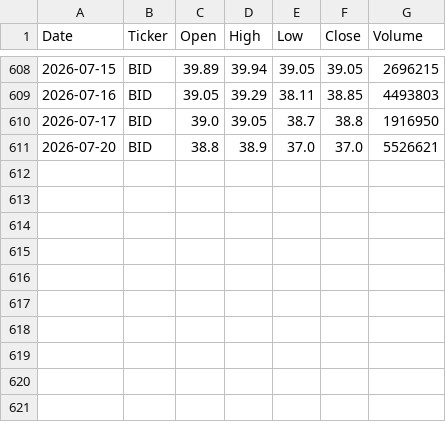
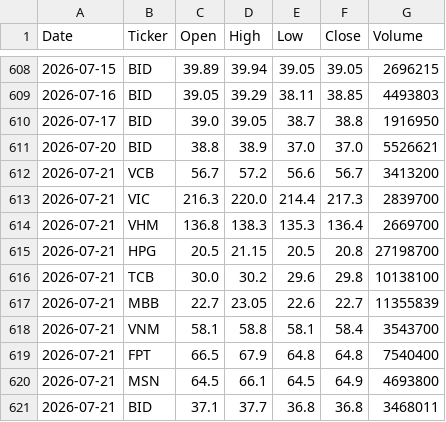
Before and after one commit to vudam1710/vn-stock-data-2, a CSV file: data/stock_data.csv, drawn as a sheet; only a part is shown, gaps mark what is left out.

```diff
--- a/data/stock_data.csv
+++ b/data/stock_data.csv
@@ -611 +611,11 @@ Date,Ticker,Open,High,Low,Close,Volume
 2026-07-20,BID,38.8,38.9,37.0,37.0,5526621
+2026-07-21,VCB,56.7,57.2,56.6,56.7,3413200
+2026-07-21,VIC,216.3,220.0,214.4,217.3,2839700
+2026-07-21,VHM,136.8,138.3,135.3,136.4,2669700
+2026-07-21,HPG,20.5,21.15,20.5,20.8,27198700
+2026-07-21,TCB,30.0,30.2,29.6,29.8,10138100
+2026-07-21,MBB,22.7,23.05,22.6,22.7,11355839
+2026-07-21,VNM,58.1,58.8,58.1,58.4,3543700
+2026-07-21,FPT,66.5,67.9,64.8,64.8,7540400
+2026-07-21,MSN,64.5,66.1,64.5,64.9,4693800
+2026-07-21,BID,37.1,37.7,36.8,36.8,3468011
```
Also changed, not shown: 1 other file.
